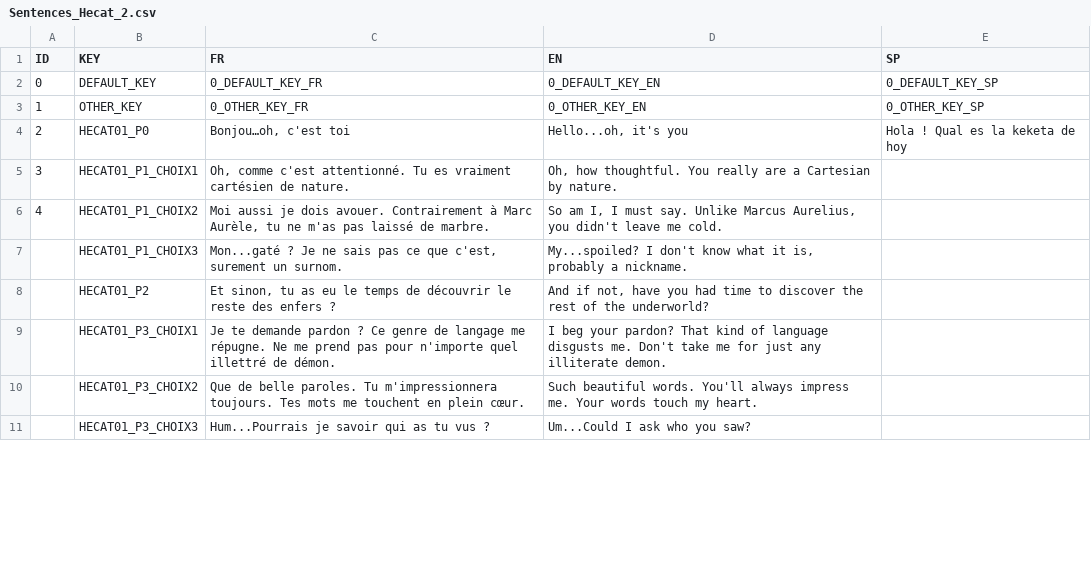
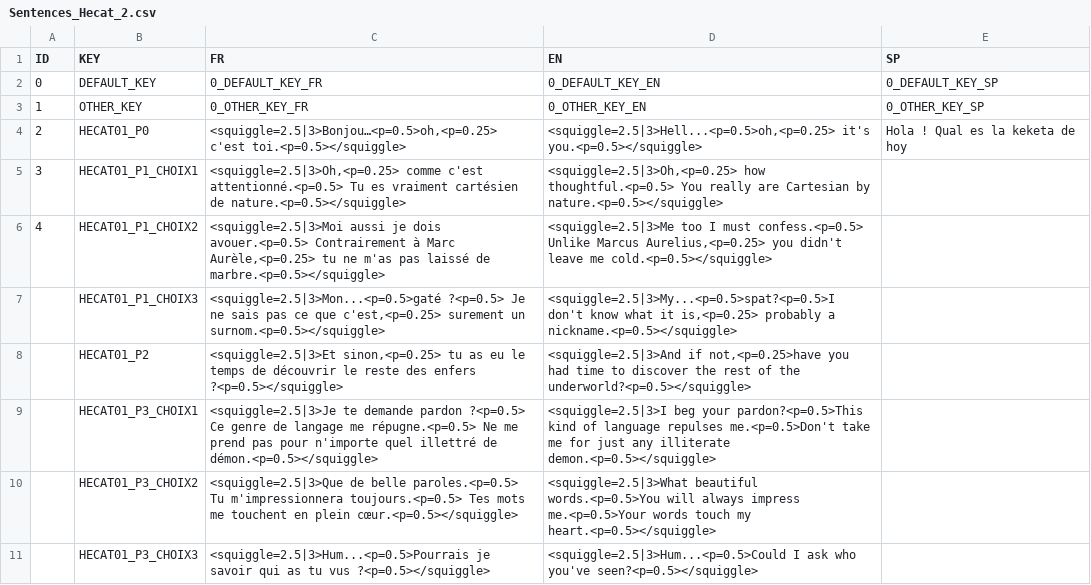
Before and after one commit to DanZo0x/ProjectNarra3D, a CSV file: Assets/Dialogues/Sentences_Hecat_2.csv, drawn as a sheet; only a part is shown; the diff covers the shown part only.

```diff
--- a/Assets/Dialogues/Sentences_Hecat_2.csv
+++ b/Assets/Dialogues/Sentences_Hecat_2.csv
@@ -3,9 +3,9 @@
 1;OTHER_KEY;0_OTHER_KEY_FR;0_OTHER_KEY_EN;0_OTHER_KEY_SP
-2;HECAT01_P0;Bonjou…oh, c'est toi;Hello...oh, it's you;Hola ! Qual es la keketa de hoy
-3;HECAT01_P1_CHOIX1;Oh, comme c'est attentionné. Tu es vraiment cartésien de nature.;Oh, how thoughtful. You really are a Cartesian by nature.;
-4;HECAT01_P1_CHOIX2;Moi aussi je dois avouer. Contrairement à Marc Aurèle, tu ne m'as pas laissé de marbre.;So am I, I must say. Unlike Marcus Aurelius, you didn't leave me cold.;
-;HECAT01_P1_CHOIX3;Mon...gaté ? Je ne sais pas ce que c'est, surement un surnom.;My...spoiled? I don't know what it is, probably a nickname.;
-;HECAT01_P2;Et sinon, tu as eu le temps de découvrir le reste des enfers ?;And if not, have you had time to discover the rest of the underworld?;
-;HECAT01_P3_CHOIX1;Je te demande pardon ? Ce genre de langage me répugne. Ne me prend pas pour n'importe quel illettré de démon. ;I beg your pardon? That kind of language disgusts me. Don't take me for just any illiterate demon. ;
-;HECAT01_P3_CHOIX2;Que de belle paroles. Tu m'impressionnera toujours. Tes mots me touchent en plein cœur.;Such beautiful words. You'll always impress me. Your words touch my heart.;
-;HECAT01_P3_CHOIX3;Hum...Pourrais je savoir qui as tu vus ?;Um...Could I ask who you saw?;
+2;HECAT01_P0;<squiggle=2.5|3>Bonjou…<p=0.5>oh,<p=0.25> c'est toi.<p=0.5></squiggle> ;<squiggle=2.5|3>Hell...<p=0.5>oh,<p=0.25> it's you.<p=0.5></squiggle> ;Hola ! Qual es la keketa de hoy
+3;HECAT01_P1_CHOIX1;<squiggle=2.5|3>Oh,<p=0.25> comme c'est attentionné.<p=0.5> Tu es vraiment cartésien de nature.<p=0.5></squiggle> ;<squiggle=2.5|3>Oh,<p=0.25> how thoughtful.<p=0.5> You really are Cartesian by nature.<p=0.5></squiggle> ;
+4;HECAT01_P1_CHOIX2;<squiggle=2.5|3>Moi aussi je dois avouer.<p=0.5> Contrairement à Marc Aurèle,<p=0.25> tu ne m'as pas laissé de marbre.<p=0.5></squiggle> ;<squiggle=2.5|3>Me too I must confess.<p=0.5> Unlike Marcus Aurelius,<p=0.25> you didn't leave me cold.<p=0.5></squiggle> ;
+;HECAT01_P1_CHOIX3;<squiggle=2.5|3>Mon...<p=0.5>gaté ?<p=0.5> Je ne sais pas ce que c'est,<p=0.25> surement un surnom.<p=0.5></squiggle> ;<squiggle=2.5|3>My...<p=0.5>spat?<p=0.5>I don't know what it is,<p=0.25> probably a nickname.<p=0.5></squiggle> ;
+;HECAT01_P2;<squiggle=2.5|3>Et sinon,<p=0.25> tu as eu le temps de découvrir le reste des enfers ?<p=0.5></squiggle> ;<squiggle=2.5|3>And if not,<p=0.25>have you had time to discover the rest of the underworld?<p=0.5></squiggle> ;
+;HECAT01_P3_CHOIX1;<squiggle=2.5|3>Je te demande pardon ?<p=0.5> Ce genre de langage me répugne.<p=0.5> Ne me prend pas pour n'importe quel illettré de démon.<p=0.5></squiggle> ;<squiggle=2.5|3>I beg your pardon?<p=0.5>This kind of language repulses me.<p=0.5>Don't take me for just any illiterate demon.<p=0.5></squiggle> ;
+;HECAT01_P3_CHOIX2;<squiggle=2.5|3>Que de belle paroles.<p=0.5> Tu m'impressionnera toujours.<p=0.5> Tes mots me touchent en plein cœur.<p=0.5></squiggle> ;<squiggle=2.5|3>What beautiful words.<p=0.5>You will always impress me.<p=0.5>Your words touch my heart.<p=0.5></squiggle> ;
+;HECAT01_P3_CHOIX3;<squiggle=2.5|3>Hum...<p=0.5>Pourrais je savoir qui as tu vus ?<p=0.5></squiggle> ;<squiggle=2.5|3>Hum...<p=0.5>Could I ask who you've seen?<p=0.5></squiggle> ;
```
Also changed, not shown: 4 added rows and 34 edited cells elsewhere in this file.
